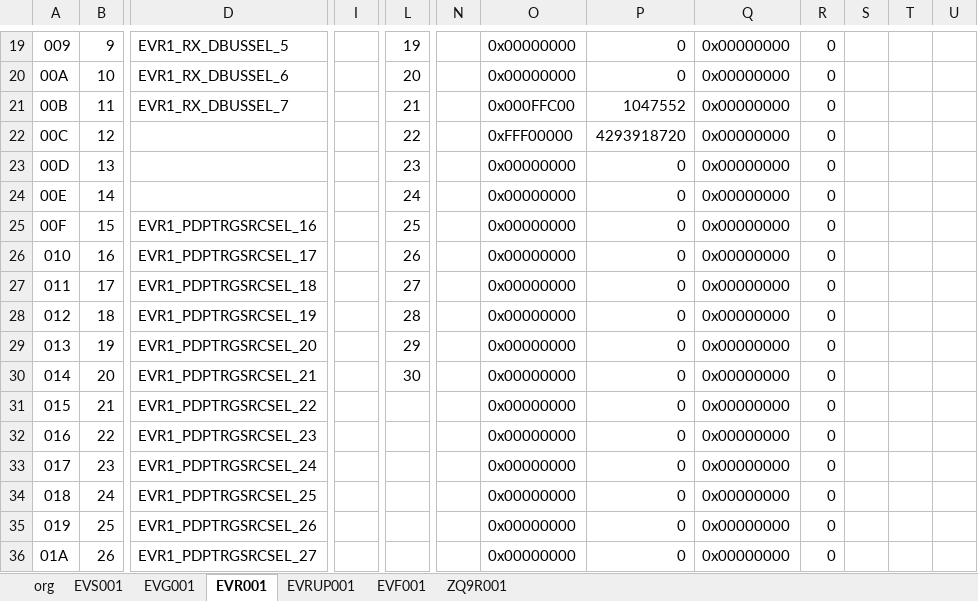
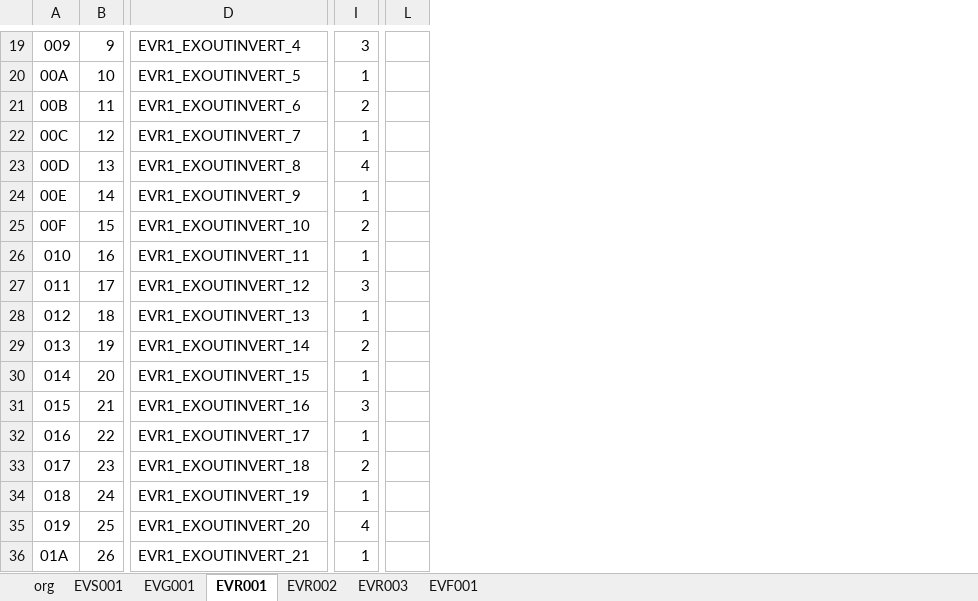
Before and after one commit to laykim7/pal_ts, an Excel workbook: local-env/pv/epics_PV Init.xlsm, sheet EVR001, drawn as a sheet; only a part is shown, gaps mark what is left out; values as stored, in another font and other column widths than the file's, no cell formats; charts and pictures and table styles not drawn; removed rows and columns are numbered as before the commit, all else as after; the diff covers the shown part only; the diff names each change by its address in the sheet, - before the commit and + after, or states it on an @@ line.

```diff
--- a/local-env/pv/epics_PV Init.xlsm (sheet EVR001)
+++ b/local-env/pv/epics_PV Init.xlsm (sheet EVR001)
-sheet tab: EVRUP001
-sheet tab: ZQ9R001
+sheet tab: EVR002
+sheet tab: EVR003
-column I, empty
+column I, rows 19-36: 3 | 1 | 2 | 1 | 4 | 1 | 2 | 1 | 3 | 1 | 2 | 1 | 3 | 1 | 2 | 1 | 4 | 1
@@ column N hidden, empty @@
@@ column O hidden, rows 19-36: 0x00000000 | 0x00000000 | 0x000FFC00 | 0xFFF00000 | 0x00000000 | 0x00000000 | 0x00000000 | 0x00000000 | 0x00000000 | 0x00000000 | 0x00000000 | 0x00000000 | 0x00000000 | 0x00000000 | 0x00000000 | 0x00000000 | 0x00000000 | 0x00000000 @@
@@ column P hidden, rows 19-36: 0 | 0 | 1047552 | 4293918720 | 0 | 0 | 0 | 0 | 0 | 0 | 0 | 0 | 0 | 0 | 0 | 0 | 0 | 0 @@
@@ column Q hidden, rows 19-36: all 0x00000000 @@
@@ column R hidden, rows 19-36: all 0 @@
@@ column S hidden, empty @@
@@ column T hidden, empty @@
@@ column U hidden, empty @@
-D19: EVR1_RX_DBUSSEL_5
+D19: EVR1_EXOUTINVERT_4
-L19: 19
+L19: (empty)
-D20: EVR1_RX_DBUSSEL_6
+D20: EVR1_EXOUTINVERT_5
-L20: 20
+L20: (empty)
-D21: EVR1_RX_DBUSSEL_7
+D21: EVR1_EXOUTINVERT_6
-L21: 21
+L21: (empty)
-D22: (empty)
+D22: EVR1_EXOUTINVERT_7
-L22: 22
+L22: (empty)
-D23: (empty)
+D23: EVR1_EXOUTINVERT_8
-L23: 23
+L23: (empty)
-D24: (empty)
+D24: EVR1_EXOUTINVERT_9
-L24: 24
+L24: (empty)
-D25: EVR1_PDPTRGSRCSEL_16
+D25: EVR1_EXOUTINVERT_10
-L25: 25
+L25: (empty)
-D26: EVR1_PDPTRGSRCSEL_17
+D26: EVR1_EXOUTINVERT_11
-L26: 26
+L26: (empty)
-D27: EVR1_PDPTRGSRCSEL_18
+D27: EVR1_EXOUTINVERT_12
-L27: 27
+L27: (empty)
-D28: EVR1_PDPTRGSRCSEL_19
+D28: EVR1_EXOUTINVERT_13
-L28: 28
+L28: (empty)
-D29: EVR1_PDPTRGSRCSEL_20
+D29: EVR1_EXOUTINVERT_14
-L29: 29
+L29: (empty)
-D30: EVR1_PDPTRGSRCSEL_21
+D30: EVR1_EXOUTINVERT_15
-L30: 30
+L30: (empty)
-D31: EVR1_PDPTRGSRCSEL_22
+D31: EVR1_EXOUTINVERT_16
-D32: EVR1_PDPTRGSRCSEL_23
+D32: EVR1_EXOUTINVERT_17
-D33: EVR1_PDPTRGSRCSEL_24
+D33: EVR1_EXOUTINVERT_18
-D34: EVR1_PDPTRGSRCSEL_25
+D34: EVR1_EXOUTINVERT_19
-D35: EVR1_PDPTRGSRCSEL_26
+D35: EVR1_EXOUTINVERT_20
-D36: EVR1_PDPTRGSRCSEL_27
+D36: EVR1_EXOUTINVERT_21
```
Also changed, not shown: 21 added rows, 2 removed columns and 996 edited cells elsewhere in this sheet, sheet EVF001, sheet EVG001, sheet EVS001, cell formats, formulas that keep their value, hidden cells, local-env/pv/epics_PV.xlsm, 36 other files.
